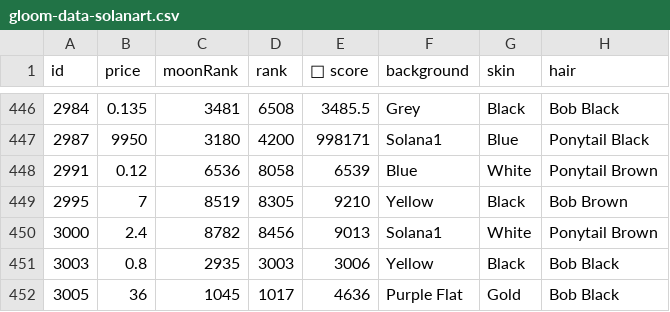
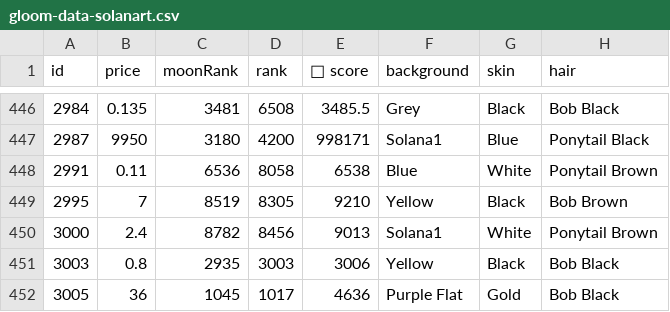
Before and after one commit to braposo/gloom-monitor, a CSV file: gloom-data-solanart.csv, drawn as a sheet; only a part is shown, gaps mark what is left out; the diff names each change by its address in the sheet, - before the commit and + after, or states it on an @@ line.

Commit message:
Flat: latest data (2021-12-09T02:54:04.805Z) {   "date": "2021-12-09T02:54:04.805Z",   "files": [     {       "name": "gloom-data-solanart.csv",       "deltaBytes": 0,       "source": "https://qzlsklfacc.medianetwork.cloud/nft_for_sale?collection=gloompunk"     }   ] }

```diff
--- a/gloom-data-solanart.csv
+++ b/gloom-data-solanart.csv
-B448 (price): 0.12
+B448 (price): 0.11
-E448 (💎 score): 6539
+E448 (💎 score): 6538
```
